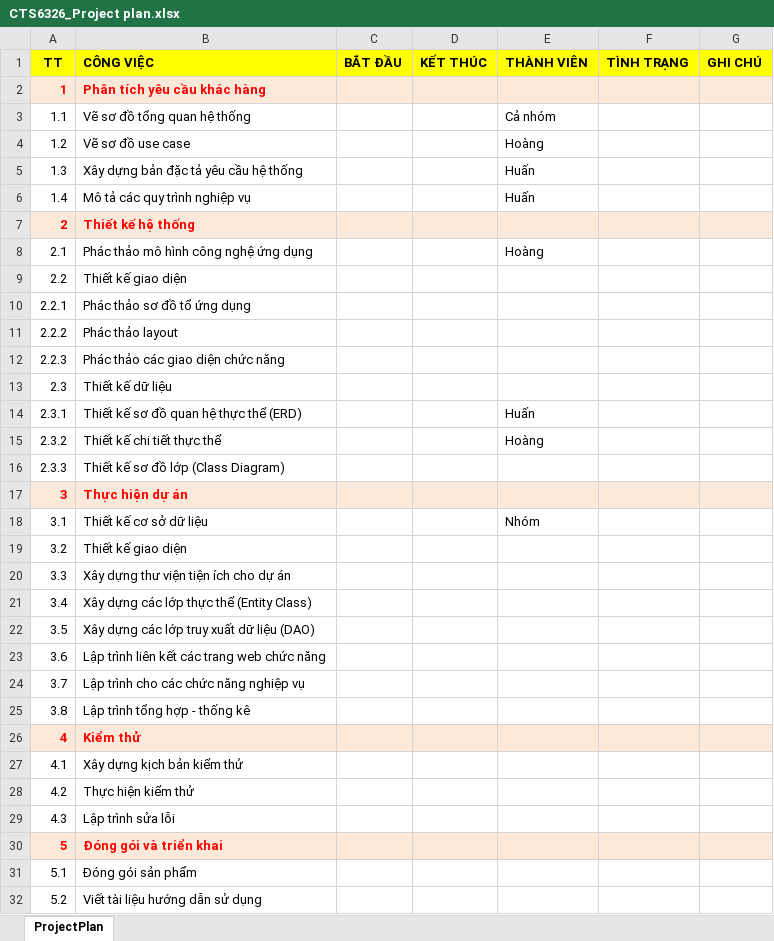
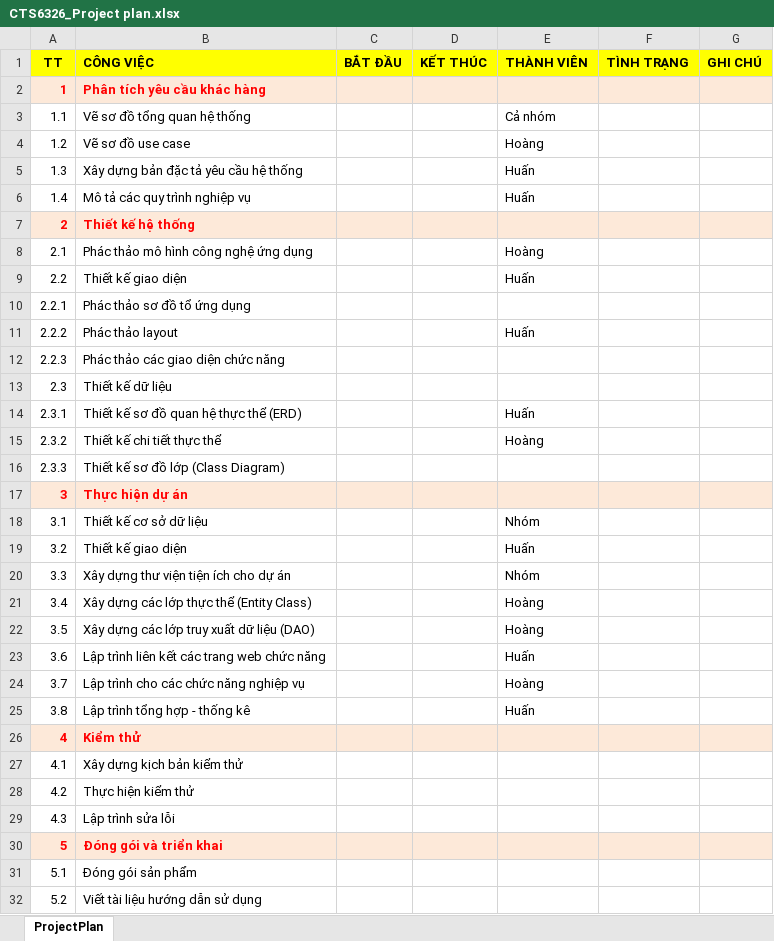
Before and after one commit to huan572001/TRASUA, an Excel workbook: TaiLieu/CTS6326_Project plan.xlsx, sheet ProjectPlan, drawn as a sheet; values as stored, in another font and other column widths than the file's, no borders; charts and pictures not drawn; the diff names each change by its address in the sheet, - before the commit and + after, or states it on an @@ line.

```diff
--- a/TaiLieu/CTS6326_Project plan.xlsx (sheet ProjectPlan)
+++ b/TaiLieu/CTS6326_Project plan.xlsx (sheet ProjectPlan)
-E9 (THÀNH VIÊN): (empty)
+E9 (THÀNH VIÊN): Huấn
-E11 (THÀNH VIÊN): (empty)
+E11 (THÀNH VIÊN): Huấn
-E19 (THÀNH VIÊN): (empty)
+E19 (THÀNH VIÊN): Huấn
-E20 (THÀNH VIÊN): (empty)
+E20 (THÀNH VIÊN): Nhóm
-E21:E22 (THÀNH VIÊN): (empty)
+E21:E22 (THÀNH VIÊN): Hoàng
-E23 (THÀNH VIÊN): (empty)
+E23 (THÀNH VIÊN): Huấn
-E24 (THÀNH VIÊN): (empty)
+E24 (THÀNH VIÊN): Hoàng
-E25 (THÀNH VIÊN): (empty)
+E25 (THÀNH VIÊN): Huấn
```
Also changed, not shown: TaiLieu/Báo cáo lần 2/TRASUA_TLPT_01_LogIn.xlsx, TaiLieu/Báo cáo lần 2/TRASUA_TLPT_02_SignUp.xlsx, 5 other files.
